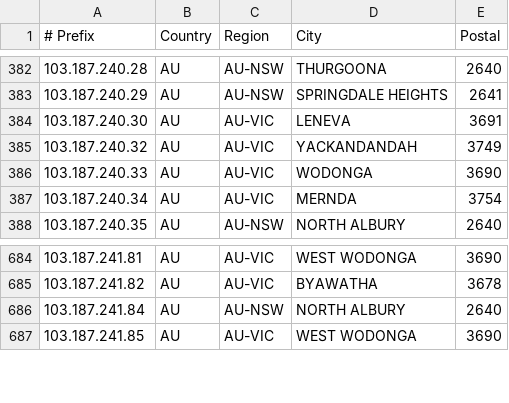
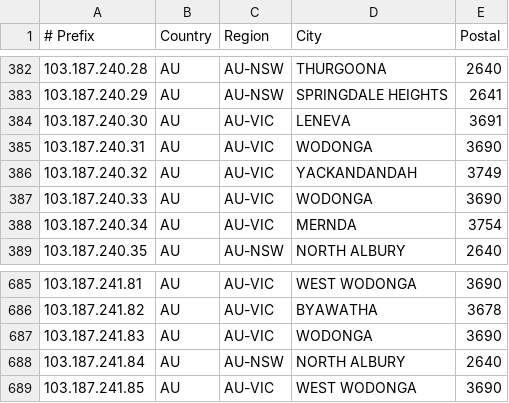
Before and after one commit to LightningIP/geofeed, a CSV file: geofeed.csv, drawn as a sheet; only a part is shown, gaps mark what is left out.

Commit message:
IP Address Updates

```diff
--- a/geofeed.csv
+++ b/geofeed.csv
@@ -384,2 +384,3 @@
 103.187.240.30,AU,AU-VIC,LENEVA,3691
+103.187.240.31,AU,AU-VIC,WODONGA,3690
 103.187.240.32,AU,AU-VIC,YACKANDANDAH,3749
@@ -685,2 +686,3 @@
 103.187.241.82,AU,AU-VIC,BYAWATHA,3678
+103.187.241.83,AU,AU-VIC,WODONGA,3690
 103.187.241.84,AU,AU-NSW,NORTH ALBURY,2640
```
